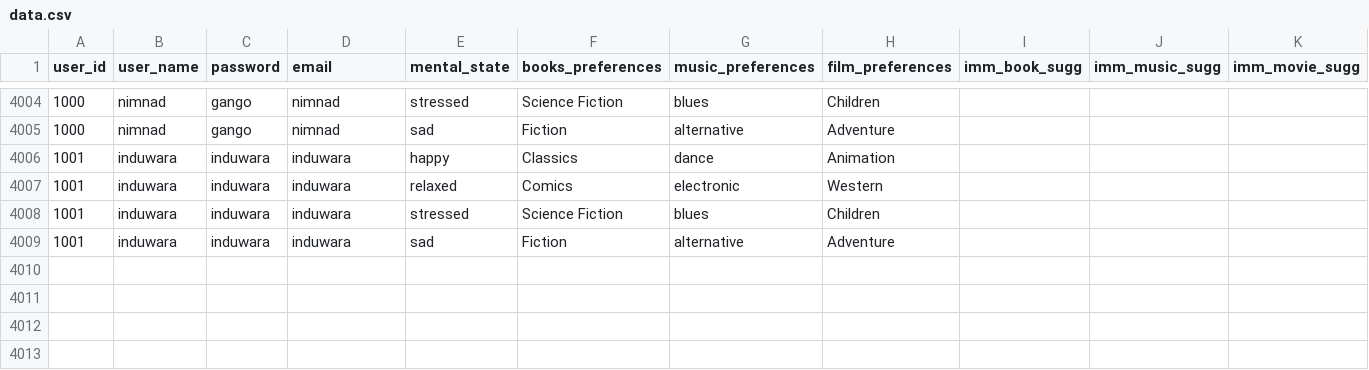
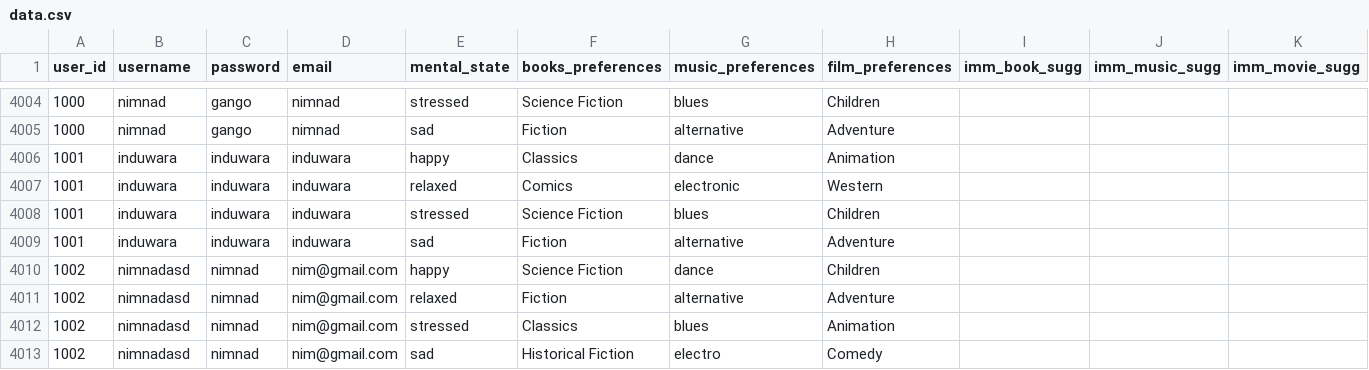
Before and after one commit to cepdnaclk/e18-4yp-Reinforcement-Learning-enabled-Recommendation-System-For-Emotional-Support, a CSV file: backend/data.csv, drawn as a sheet; only a part is shown, gaps mark what is left out; the diff names each change by its address in the sheet, - before the commit and + after, or states it on an @@ line.

Commit message:
changes to the backend

```diff
--- a/backend/data.csv
+++ b/backend/data.csv
-B1: user_name
+B1: username
+row 4010: 1002 | nimnadasd | nimnad | nim@gmail.com | happy | Science Fiction | dance | Children
+row 4011: 1002 | nimnadasd | nimnad | nim@gmail.com | relaxed | Fiction | alternative | Adventure
+row 4012: 1002 | nimnadasd | nimnad | nim@gmail.com | stressed | Classics | blues | Animation
+row 4013: 1002 | nimnadasd | nimnad | nim@gmail.com | sad | Historical Fiction | electro | Comedy
```
Also changed, not shown: 1 other file.
